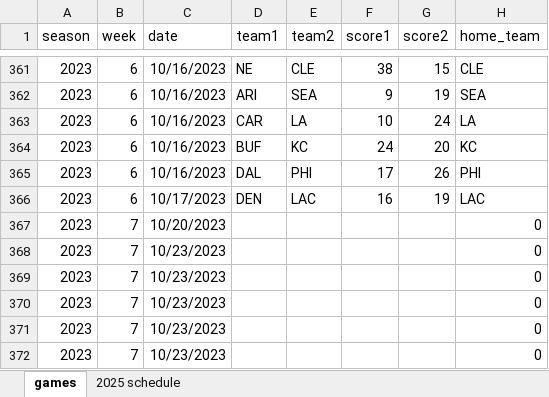
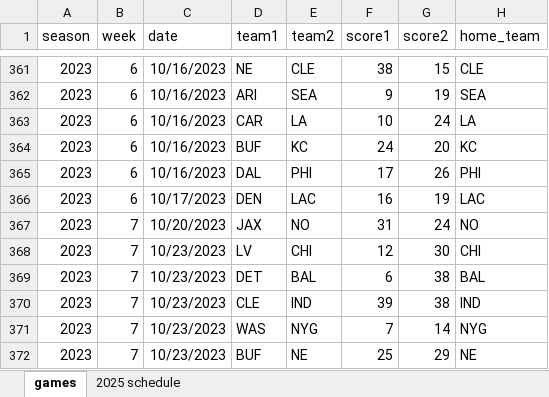
Before and after one commit to mackaveli07/DratingsClone, an Excel workbook: games.xlsx, sheet games, drawn as a sheet; only a part is shown, gaps mark what is left out; values as stored, in another font and other column widths than the file's, no borders; the diff covers the shown part only; the diff names each change by its address in the sheet, - before the commit and + after, or states it on an @@ line.

Commit message:
Add files via upload

```diff
--- a/games.xlsx (sheet games)
+++ b/games.xlsx (sheet games)
-D367 (team1): (empty)
+D367 (team1): JAX
-E367 (team2): (empty)
+E367 (team2): NO
-F367 (score1): (empty)
+F367 (score1): 31
-G367 (score2): (empty)
+G367 (score2): 24
-H367 (home_team): 0
+H367 (home_team): NO
-D368 (team1): (empty)
+D368 (team1): LV
-E368 (team2): (empty)
+E368 (team2): CHI
-F368 (score1): (empty)
+F368 (score1): 12
-G368 (score2): (empty)
+G368 (score2): 30
-H368 (home_team): 0
+H368 (home_team): CHI
-D369 (team1): (empty)
+D369 (team1): DET
-E369 (team2): (empty)
+E369 (team2): BAL
-F369 (score1): (empty)
+F369 (score1): 6
-G369:G370 (score2): (empty)
+G369:G370 (score2): 38
-H369 (home_team): 0
+H369 (home_team): BAL
-D370 (team1): (empty)
+D370 (team1): CLE
-E370 (team2): (empty)
+E370 (team2): IND
-F370 (score1): (empty)
+F370 (score1): 39
-H370 (home_team): 0
+H370 (home_team): IND
-D371 (team1): (empty)
+D371 (team1): WAS
-E371 (team2): (empty)
+E371 (team2): NYG
-F371 (score1): (empty)
+F371 (score1): 7
-G371 (score2): (empty)
+G371 (score2): 14
-H371 (home_team): 0
+H371 (home_team): NYG
-D372 (team1): (empty)
+D372 (team1): BUF
-E372 (team2): (empty)
+E372 (team2): NE
-F372 (score1): (empty)
+F372 (score1): 25
-G372 (score2): (empty)
+G372 (score2): 29
-H372 (home_team): 0
+H372 (home_team): NE
```
Also changed, not shown: 60 added rows, 20 removed rows and 34 edited cells elsewhere in this sheet, formulas that keep their value.
